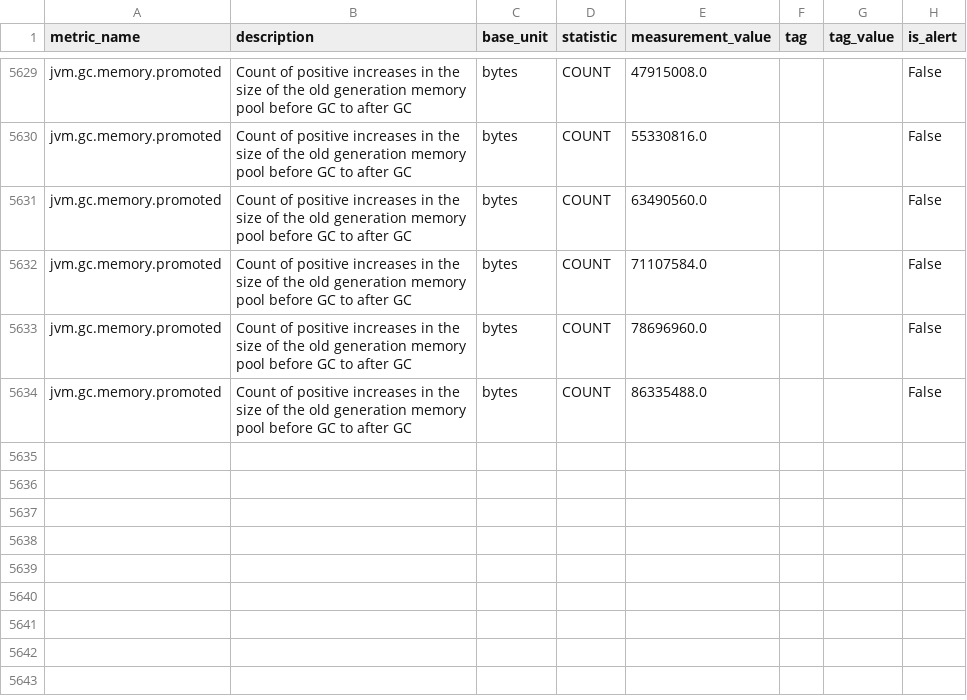
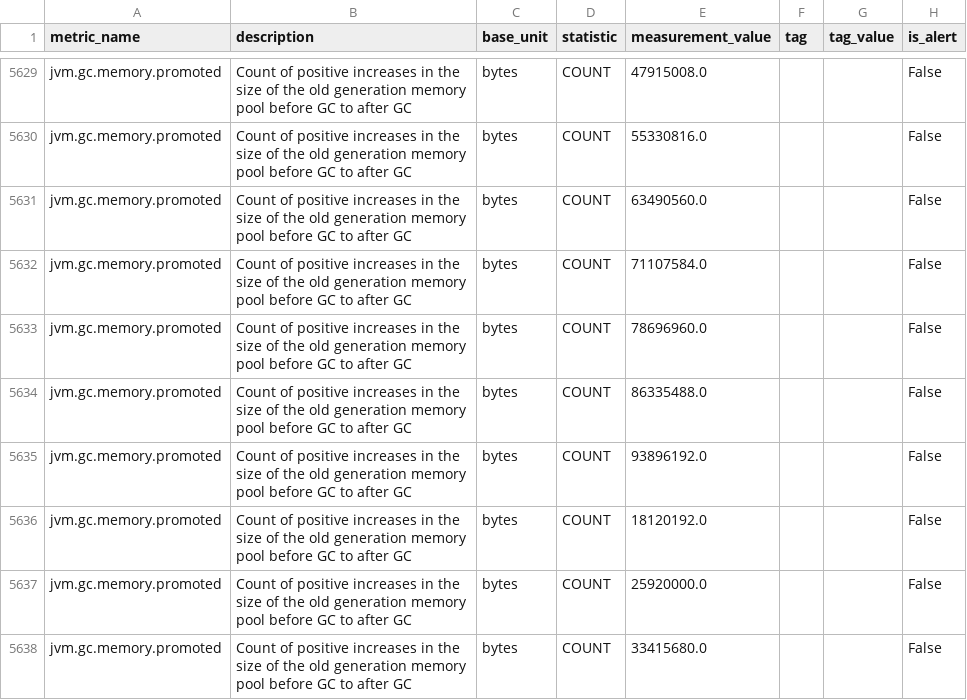
Before and after one commit to DarlanNoetzold/healthcheck_API, a CSV file: cython_impl/metrics_from_database/jvm_gc_memory_promoted.csv, drawn as a sheet; only a part is shown, gaps mark what is left out; the diff names each change by its address in the sheet, - before the commit and + after, or states it on an @@ line.

```diff
--- a/cython_impl/metrics_from_database/jvm_gc_memory_promoted.csv
+++ b/cython_impl/metrics_from_database/jvm_gc_memory_promoted.csv
+row 5635: jvm.gc.memory.promoted | Count of positive increases in the size of the old generation memory pool before GC to after GC | bytes | COUNT | 93896192.0 |  |  | False
+row 5636: jvm.gc.memory.promoted | Count of positive increases in the size of the old generation memory pool before GC to after GC | bytes | COUNT | 18120192.0 |  |  | False
+row 5637: jvm.gc.memory.promoted | Count of positive increases in the size of the old generation memory pool before GC to after GC | bytes | COUNT | 25920000.0 |  |  | False
+row 5638: jvm.gc.memory.promoted | Count of positive increases in the size of the old generation memory pool before GC to after GC | bytes | COUNT | 33415680.0 |  |  | False
```
Also changed, not shown: cython_impl/metrics_from_database/jvm_classes_loaded.csv, cython_impl/metrics_from_database/jvm_compilation_time.csv, 26 other files.
